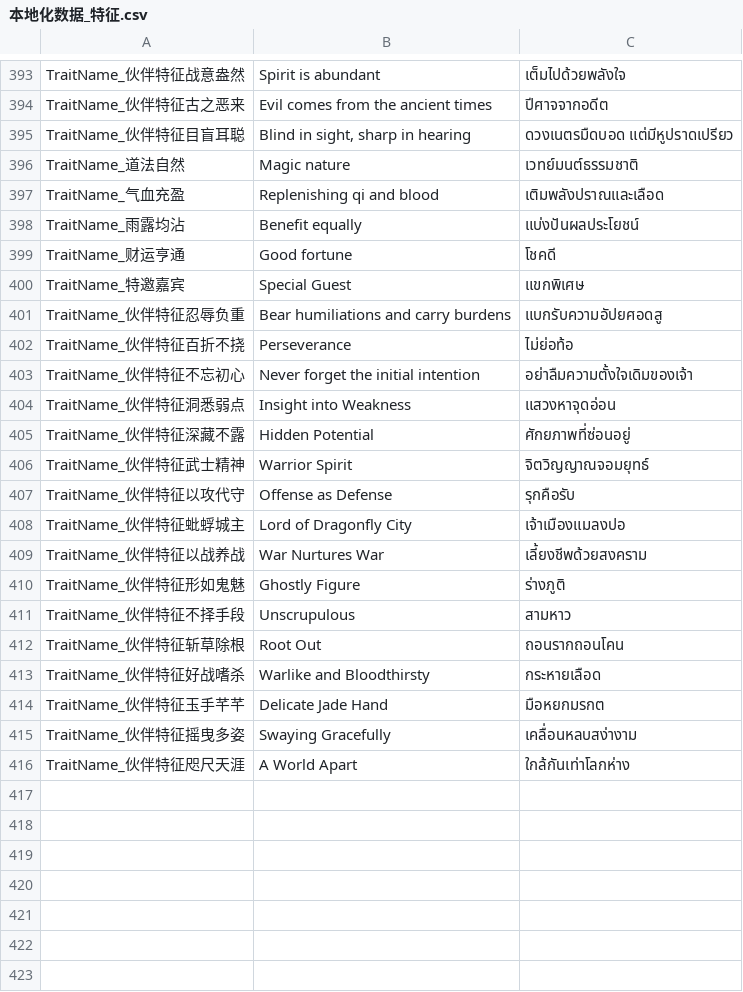
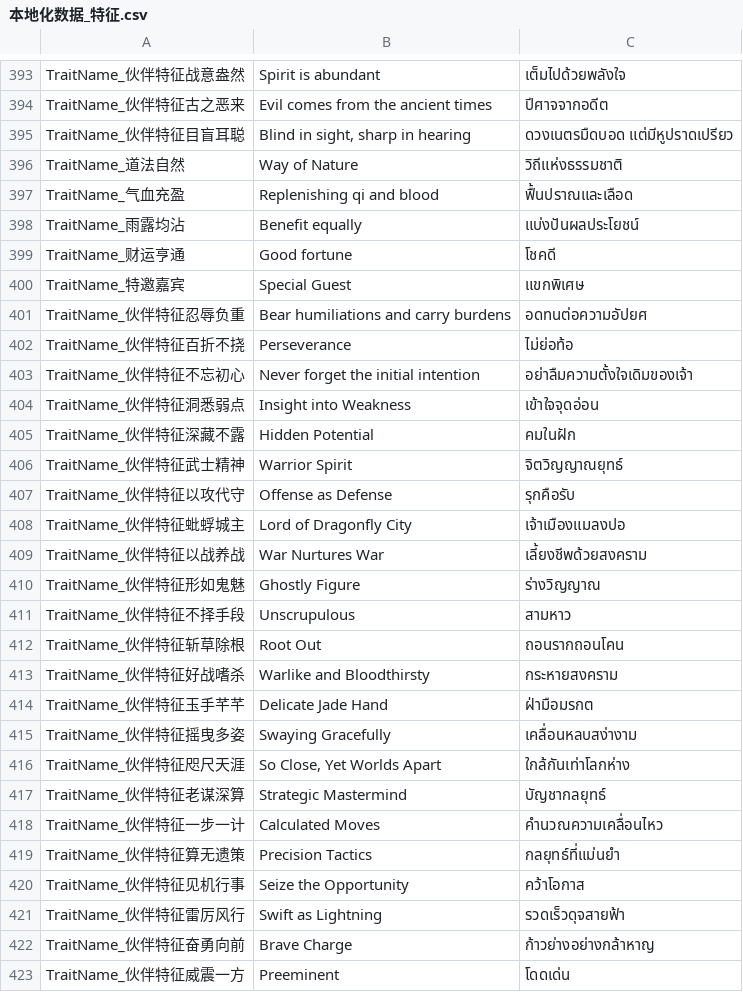
Before and after one commit to Chaleeshadow/WulinSH-TH, a CSV file: Wulinpy/GenerateCSVtoXSLX/csv_input/本地化数据_特征.csv, drawn as a sheet; only a part is shown, gaps mark what is left out; the diff covers the shown part only.

```diff
--- a/Wulinpy/GenerateCSVtoXSLX/csv_input/本地化数据_特征.csv
+++ b/Wulinpy/GenerateCSVtoXSLX/csv_input/本地化数据_特征.csv
@@ -395,4 +395,4 @@ TraitName_伙伴特征古之恶来,Evil comes from the ancient times,ปีศ
 TraitName_伙伴特征目盲耳聪,"Blind in sight, sharp in hearing",ดวงเนตรมืดบอด แต่มีหูปราดเปรียว
-TraitName_道法自然,Magic nature,เวทย์มนต์ธรรมชาติ
-TraitName_气血充盈,Replenishing qi and blood,เติมพลังปราณและเลือด
+TraitName_道法自然,Way of Nature,วิถีแห่งธรรมชาติ
+TraitName_气血充盈,Replenishing qi and blood,ฟื้นปราณและเลือด
 TraitName_雨露均沾,Benefit equally,แบ่งปันผลประโยชน์
@@ -400,8 +400,8 @@ TraitName_财运亨通,Good fortune,โชคดี
 TraitName_特邀嘉宾,Special Guest,แขกพิเศษ
-TraitName_伙伴特征忍辱负重,Bear humiliations and carry burdens,แบกรับความอัปยศอดสู
+TraitName_伙伴特征忍辱负重,Bear humiliations and carry burdens,อดทนต่อความอัปยศ
 TraitName_伙伴特征百折不挠,Perseverance,ไม่ย่อท้อ
 TraitName_伙伴特征不忘初心,Never forget the initial intention,อย่าลืมความตั้งใจเดิมของเจ้า
-TraitName_伙伴特征洞悉弱点,Insight into Weakness,แสวงหาจุดอ่อน
-TraitName_伙伴特征深藏不露,Hidden Potential,ศักยภาพที่ซ่อนอยู่
-TraitName_伙伴特征武士精神,Warrior Spirit,จิตวิญญาณจอมยุทธ์
+TraitName_伙伴特征洞悉弱点,Insight into Weakness,เข้าใจจุดอ่อน
+TraitName_伙伴特征深藏不露,Hidden Potential,คมในฝัก
+TraitName_伙伴特征武士精神,Warrior Spirit,จิตวิญญาณยุทธ์
 TraitName_伙伴特征以攻代守,Offense as Defense,รุกคือรับ
@@ -409,8 +409,15 @@ TraitName_伙伴特征蚍蜉城主,Lord of Dragonfly City,เจ้าเมื
 TraitName_伙伴特征以战养战,War Nurtures War,เลี้ยงชีพด้วยสงคราม
-TraitName_伙伴特征形如鬼魅,Ghostly Figure,ร่างภูติ
+TraitName_伙伴特征形如鬼魅,Ghostly Figure,ร่างวิญญาณ
 TraitName_伙伴特征不择手段,Unscrupulous,สามหาว
 TraitName_伙伴特征斩草除根,Root Out,ถอนรากถอนโคน
-TraitName_伙伴特征好战嗜杀,Warlike and Bloodthirsty,กระหายเลือด
-TraitName_伙伴特征玉手芊芊,Delicate Jade Hand,มือหยกมรกต
+TraitName_伙伴特征好战嗜杀,Warlike and Bloodthirsty,กระหายสงคราม
+TraitName_伙伴特征玉手芊芊,Delicate Jade Hand,ฝ่ามือมรกต
 TraitName_伙伴特征摇曳多姿,Swaying Gracefully,เคลื่อนหลบสง่างาม
-TraitName_伙伴特征咫尺天涯,A World Apart,ใกล้กันเท่าโลกห่าง
+TraitName_伙伴特征咫尺天涯,"So Close, Yet Worlds Apart",ใกล้กันเท่าโลกห่าง
+TraitName_伙伴特征老谋深算,Strategic Mastermind,บัญชากลยุทธ์
+TraitName_伙伴特征一步一计,Calculated Moves,คำนวณความเคลื่อนไหว
+TraitName_伙伴特征算无遗策,Precision Tactics,กลยุทธ์ที่แม่นยำ
+TraitName_伙伴特征见机行事,Seize the Opportunity,คว้าโอกาส
+TraitName_伙伴特征雷厉风行,Swift as Lightning,รวดเร็วดุจสายฟ้า
+TraitName_伙伴特征奋勇向前,Brave Charge,ก้าวย่างอย่างกล้าหาญ
+TraitName_伙伴特征威震一方,Preeminent,โดดเด่น
```
Also changed, not shown: 37 added rows and 13 edited cells elsewhere in this file, Wulinpy/GenerateCSVtoXSLX/csv_input/本地化数据_交互.csv, Wulinpy/GenerateCSVtoXSLX/csv_input/本地化数据_地图.csv, 37 other files.
